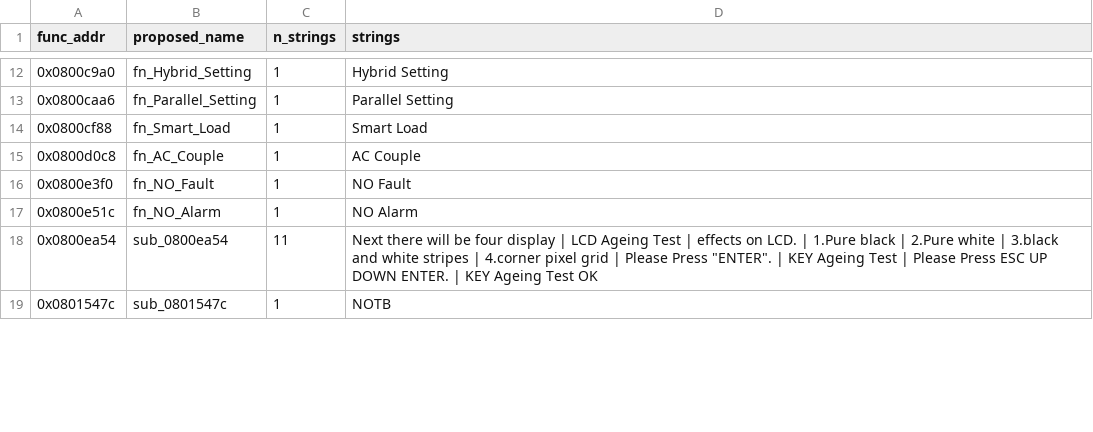
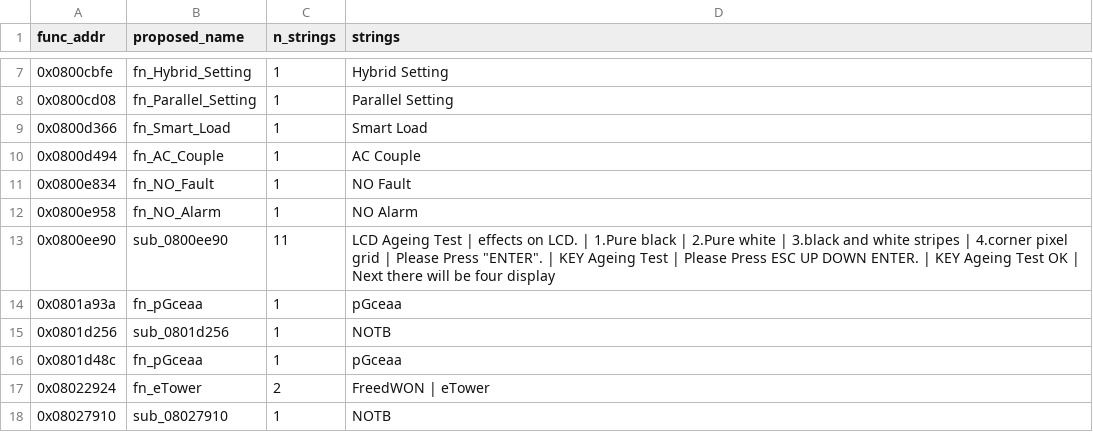
Before and after one commit to jsharkey/lxp-firmware, a CSV file: reference/func_string_xref.csv, drawn as a sheet; only a part is shown, gaps mark what is left out; the diff covers the shown part only.

```diff
--- a/reference/func_string_xref.csv
+++ b/reference/func_string_xref.csv
@@ -12,8 +7,12 @@ func_addr,proposed_name,n_strings,strings
-0x0800c9a0,fn_Hybrid_Setting,1, Hybrid Setting
-0x0800caa6,fn_Parallel_Setting,1, Parallel Setting
-0x0800cf88,fn_Smart_Load,1, Smart Load
-0x0800d0c8,fn_AC_Couple,1, AC Couple
-0x0800e3f0,fn_NO_Fault,1,NO Fault
-0x0800e51c,fn_NO_Alarm,1,NO Alarm
-0x0800ea54,sub_0800ea54,11,Next  there will be four display | LCD Ageing Test | effects on LCD. | 1.Pure black | 2.Pure white | 3.black and white stripes | 4.corner pixel grid | Please Press "ENTER". | KEY Ageing Test | Please Press ESC UP DOWN ENTER. | KEY Ageing Test OK
-0x0801547c,sub_0801547c,1,NOTB
+0x0800cbfe,fn_Hybrid_Setting,1, Hybrid Setting
+0x0800cd08,fn_Parallel_Setting,1, Parallel Setting
+0x0800d366,fn_Smart_Load,1, Smart Load
+0x0800d494,fn_AC_Couple,1, AC Couple
+0x0800e834,fn_NO_Fault,1,NO Fault
+0x0800e958,fn_NO_Alarm,1,NO Alarm
+0x0800ee90,sub_0800ee90,11,LCD Ageing Test | effects on LCD. | 1.Pure black | 2.Pure white | 3.black and white stripes | 4.corner pixel grid | Please Press "ENTER". | KEY Ageing Test | Please Press ESC UP DOWN ENTER. | KEY Ageing Test OK | Next  there will be four display
+0x0801a93a,fn_pGceaa,1, pGceaa
+0x0801d256,sub_0801d256,1,NOTB
+0x0801d48c,fn_pGceaa,1, pGceaa
+0x08022924,fn_eTower,2,FreedWON | eTower
+0x08027910,sub_08027910,1,NOTB
```
Also changed, not shown: 1 added row, 10 removed rows and 14 edited cells elsewhere in this file, reference/strings_xref.csv, reference/symbols.csv, 3 other files.
